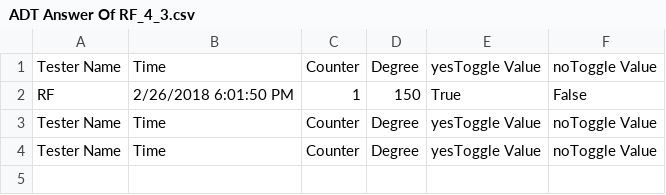
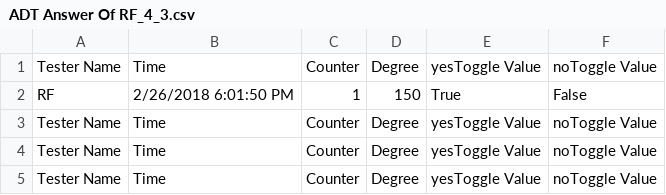
Before and after one commit to HongYu-CHANG/FacePush, a CSV file: DC MOTOR/Applicaton/StudyOne_ADT/ADT_Results/ADT Answer Of RF_4_3.csv, drawn as a sheet; the diff names each change by its address in the sheet, - before the commit and + after, or states it on an @@ line.

Commit message:
user study : cxy

```diff
--- a/DC MOTOR/Applicaton/StudyOne_ADT/ADT_Results/ADT Answer Of RF_4_3.csv
+++ b/DC MOTOR/Applicaton/StudyOne_ADT/ADT_Results/ADT Answer Of RF_4_3.csv
+row 5: Tester Name | Time | Counter | Degree | yesToggle Value | noToggle Value
```
Also changed, not shown: 10 other files.
